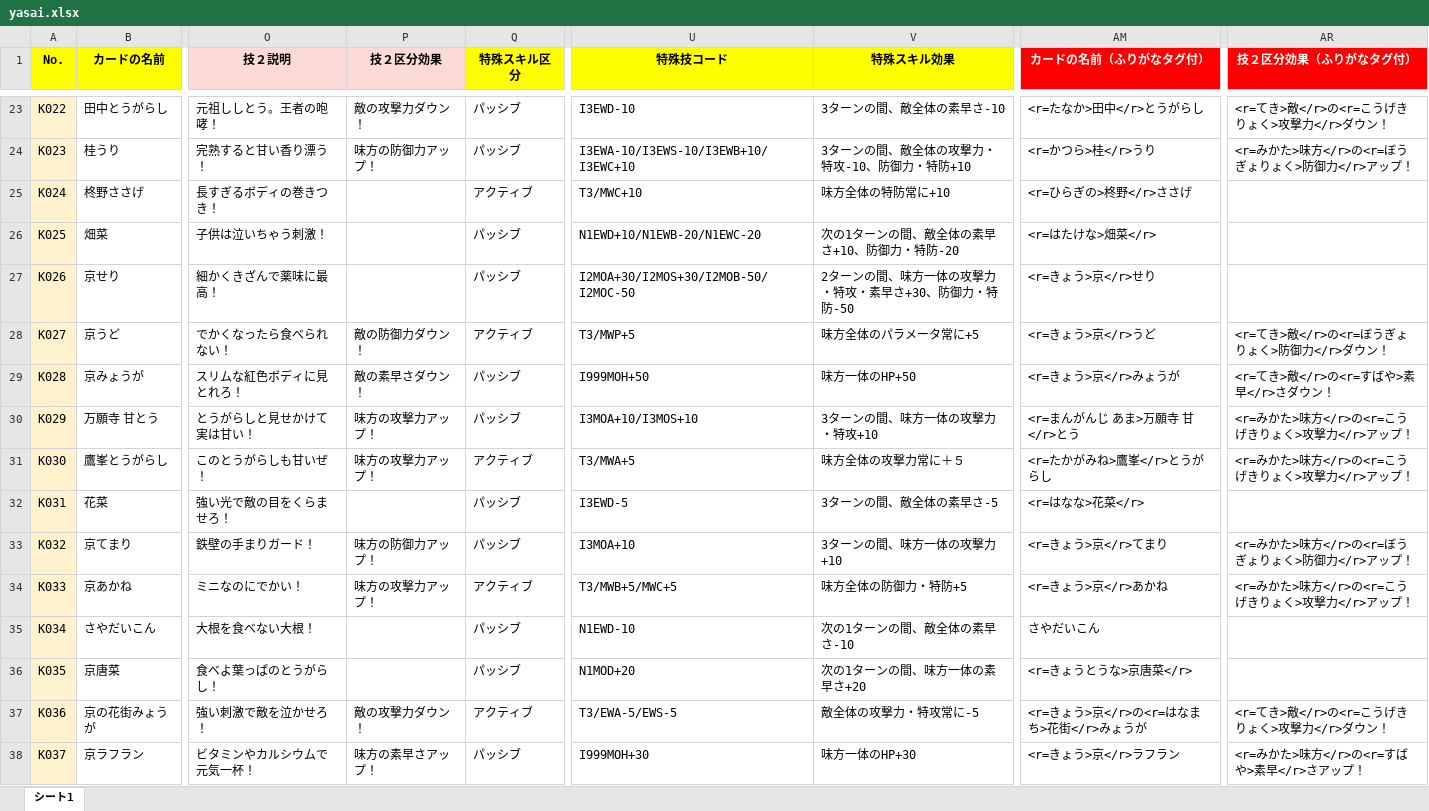
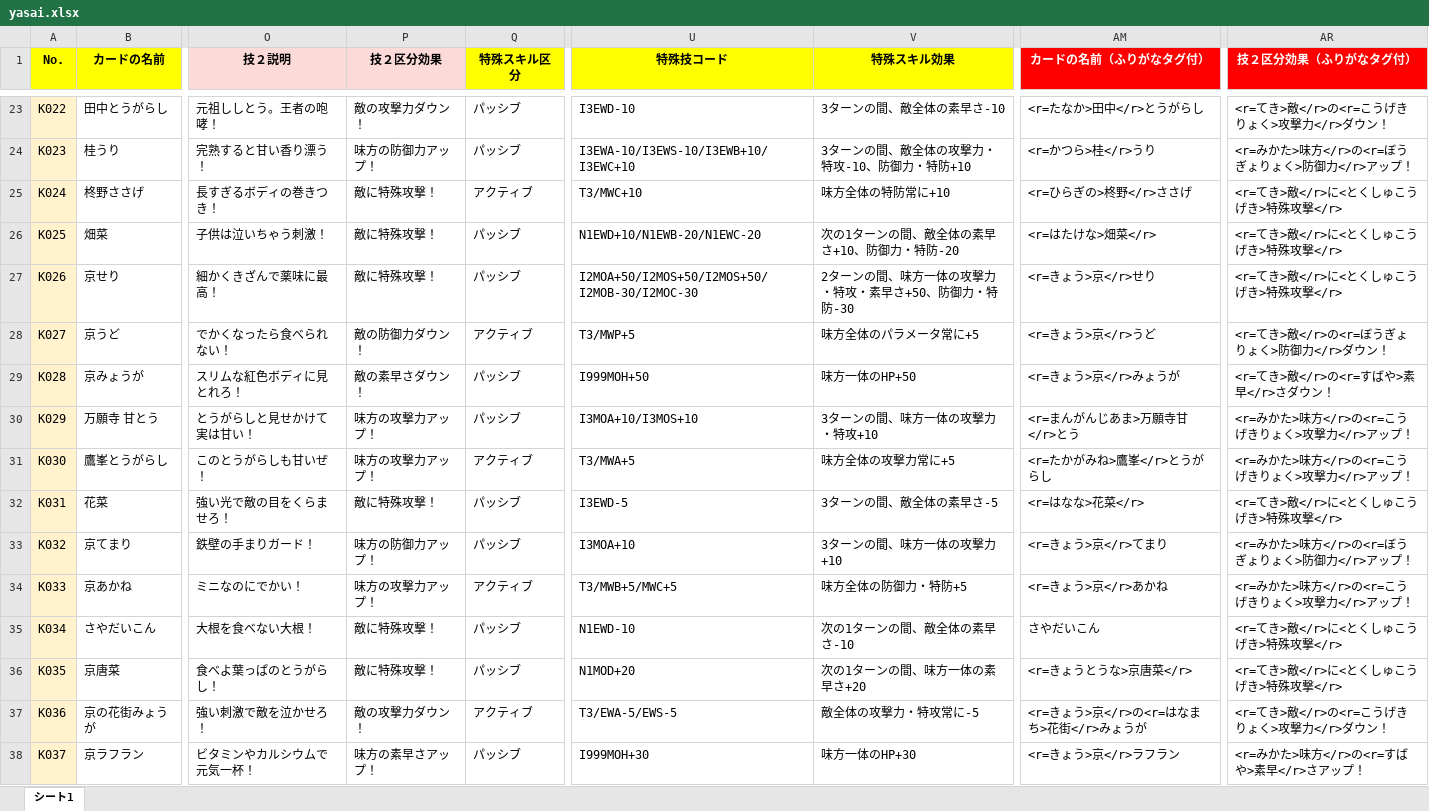
Before and after one commit to MasahiroHayashi/kyoyasai, an Excel workbook: data/yasai.xlsx, sheet シート1, drawn as a sheet; only a part is shown, gaps mark what is left out; values as stored, in another font and other column widths than the file's, no borders; charts and pictures not drawn; the diff covers the shown part only; the diff names each change by its address in the sheet, - before the commit and + after, or states it on an @@ line.

```diff
--- a/data/yasai.xlsx (sheet シート1)
+++ b/data/yasai.xlsx (sheet シート1)
-P25:P27 (技２区分効果): (empty)
+P25:P27 (技２区分効果): 敵に特殊攻撃！
-AR25:AR27 (技２区分効果（ふりがなタグ付）): (empty)
+AR25:AR27 (技２区分効果（ふりがなタグ付）): <r=てき>敵</r>に<とくしゅこうげき>特殊攻撃</r>
-U27 (特殊技コード): I2MOA+30/I2MOS+30/I2MOB-50/I2MOC-50
+U27 (特殊技コード): I2MOA+50/I2MOS+50/I2MOS+50/I2MOB-30/I2MOC-30
-V27 (特殊スキル効果): 2ターンの間、味方一体の攻撃力・特攻・素早さ+30、防御力・特防-50
+V27 (特殊スキル効果): 2ターンの間、味方一体の攻撃力・特攻・素早さ+50、防御力・特防-30
-AM30 (カードの名前（ふりがなタグ付）): <r=まんがんじ あま>万願寺 甘</r>とう
+AM30 (カードの名前（ふりがなタグ付）): <r=まんがんじあま>万願寺甘</r>とう
-V31 (特殊スキル効果): 味方全体の攻撃力常に＋５
+V31 (特殊スキル効果): 味方全体の攻撃力常に+5
-P32 (技２区分効果): (empty)
+P32 (技２区分効果): 敵に特殊攻撃！
-AR32 (技２区分効果（ふりがなタグ付）): (empty)
+AR32 (技２区分効果（ふりがなタグ付）): <r=てき>敵</r>に<とくしゅこうげき>特殊攻撃</r>
-P35:P36 (技２区分効果): (empty)
+P35:P36 (技２区分効果): 敵に特殊攻撃！
-AR35:AR36 (技２区分効果（ふりがなタグ付）): (empty)
+AR35:AR36 (技２区分効果（ふりがなタグ付）): <r=てき>敵</r>に<とくしゅこうげき>特殊攻撃</r>
```
Also changed, not shown: 1 added row, 182 edited cells and cell formats elsewhere in this sheet, charts or pictures, yasaiLOD/野菜LOD作成マクロ.xlsm, 28 other files.
